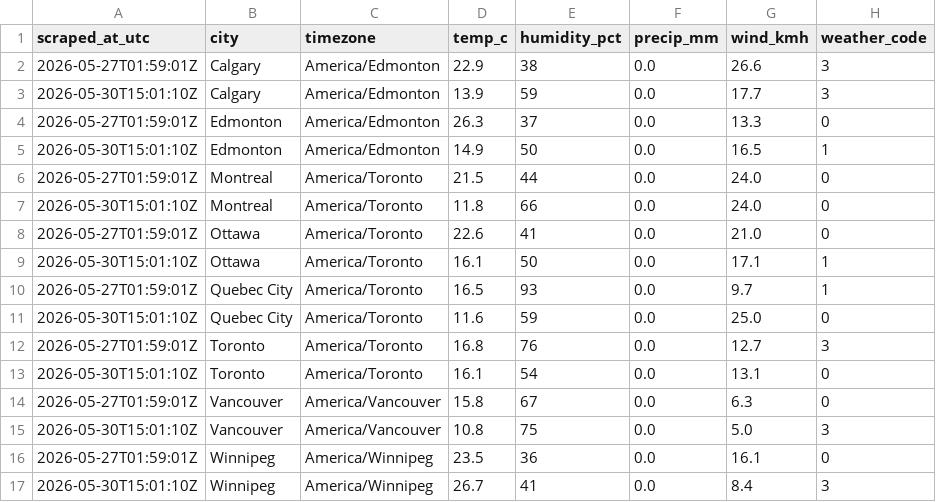
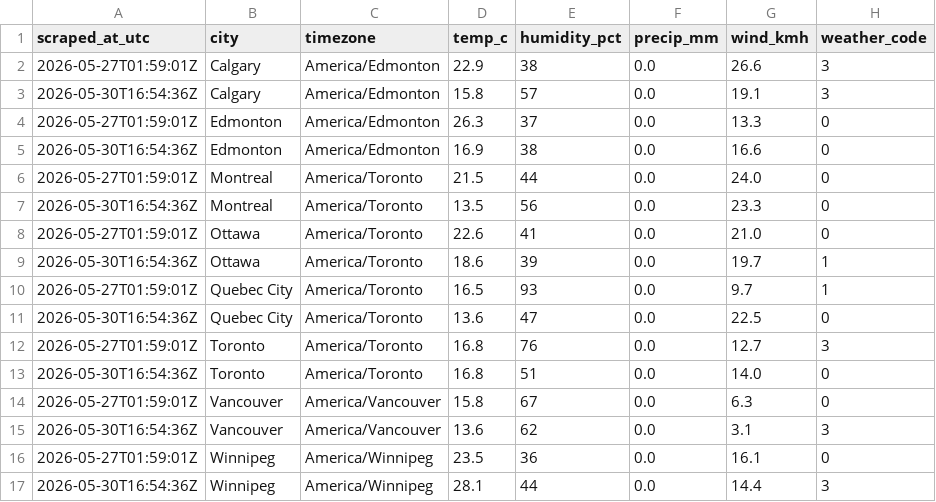
Before and after one commit to imran-ahmed377/autotracker-ai, a CSV file: output/weather_observations.csv, drawn as a sheet.

```diff
--- a/output/weather_observations.csv
+++ b/output/weather_observations.csv
@@ -2,16 +2,16 @@ scraped_at_utc,city,timezone,temp_c,humidity_pct,precip_mm,wind_kmh,weather_code
 2026-05-27T01:59:01Z,Calgary,America/Edmonton,22.9,38,0.0,26.6,3
-2026-05-30T15:01:10Z,Calgary,America/Edmonton,13.9,59,0.0,17.7,3
+2026-05-30T16:54:36Z,Calgary,America/Edmonton,15.8,57,0.0,19.1,3
 2026-05-27T01:59:01Z,Edmonton,America/Edmonton,26.3,37,0.0,13.3,0
-2026-05-30T15:01:10Z,Edmonton,America/Edmonton,14.9,50,0.0,16.5,1
+2026-05-30T16:54:36Z,Edmonton,America/Edmonton,16.9,38,0.0,16.6,0
 2026-05-27T01:59:01Z,Montreal,America/Toronto,21.5,44,0.0,24.0,0
-2026-05-30T15:01:10Z,Montreal,America/Toronto,11.8,66,0.0,24.0,0
+2026-05-30T16:54:36Z,Montreal,America/Toronto,13.5,56,0.0,23.3,0
 2026-05-27T01:59:01Z,Ottawa,America/Toronto,22.6,41,0.0,21.0,0
-2026-05-30T15:01:10Z,Ottawa,America/Toronto,16.1,50,0.0,17.1,1
+2026-05-30T16:54:36Z,Ottawa,America/Toronto,18.6,39,0.0,19.7,1
 2026-05-27T01:59:01Z,Quebec City,America/Toronto,16.5,93,0.0,9.7,1
-2026-05-30T15:01:10Z,Quebec City,America/Toronto,11.6,59,0.0,25.0,0
+2026-05-30T16:54:36Z,Quebec City,America/Toronto,13.6,47,0.0,22.5,0
 2026-05-27T01:59:01Z,Toronto,America/Toronto,16.8,76,0.0,12.7,3
-2026-05-30T15:01:10Z,Toronto,America/Toronto,16.1,54,0.0,13.1,0
+2026-05-30T16:54:36Z,Toronto,America/Toronto,16.8,51,0.0,14.0,0
 2026-05-27T01:59:01Z,Vancouver,America/Vancouver,15.8,67,0.0,6.3,0
-2026-05-30T15:01:10Z,Vancouver,America/Vancouver,10.8,75,0.0,5.0,3
+2026-05-30T16:54:36Z,Vancouver,America/Vancouver,13.6,62,0.0,3.1,3
 2026-05-27T01:59:01Z,Winnipeg,America/Winnipeg,23.5,36,0.0,16.1,0
-2026-05-30T15:01:10Z,Winnipeg,America/Winnipeg,26.7,41,0.0,8.4,3
+2026-05-30T16:54:36Z,Winnipeg,America/Winnipeg,28.1,44,0.0,14.4,3
```
Also changed, not shown: output/weather_daily.csv, 7 other files.
